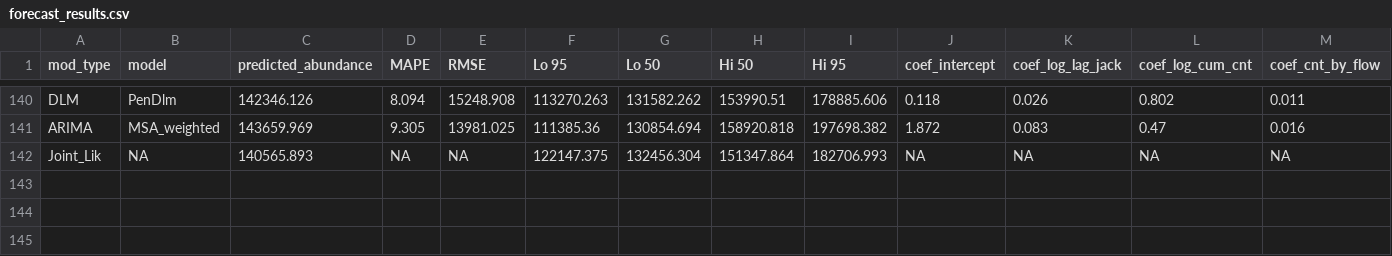
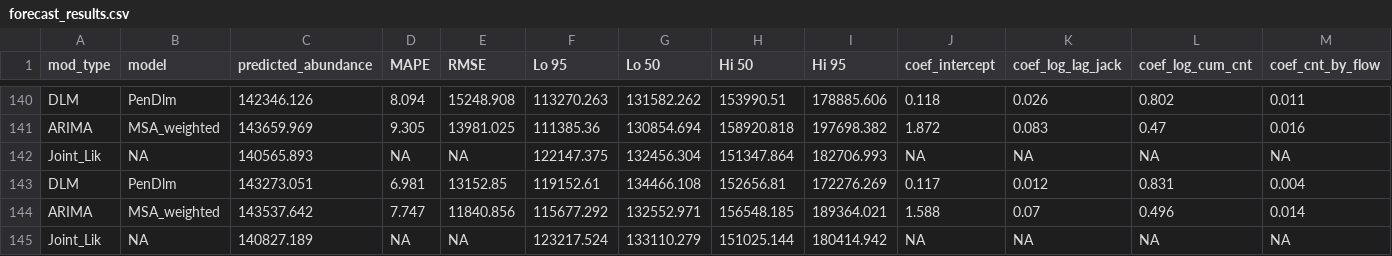
Before and after one commit to wdfw-fp/Inseasonfor, a CSV file: inst/data-cache/forecast_results.csv, drawn as a sheet; only a part is shown, gaps mark what is left out; rows hold the shown columns only; the diff names each change by its address in the sheet, - before the commit and + after, or states it on an @@ line.

Commit message:
Update CSV files

```diff
--- a/inst/data-cache/forecast_results.csv
+++ b/inst/data-cache/forecast_results.csv
+row 143: DLM | PenDlm | 143273.051 | 6.981 | 13152.85 | 119152.61 | 134466.108 | 152656.81 | 172276.269 | 0.117 | 0.012 | 0.831 | 0.004
+row 144: ARIMA | MSA_weighted | 143537.642 | 7.747 | 11840.856 | 115677.292 | 132552.971 | 156548.185 | 189364.021 | 1.588 | 0.07 | 0.496 | 0.014
+row 145: Joint_Lik | NA | 140827.189 | NA | NA | 123217.524 | 133110.279 | 151025.144 | 180414.942 | NA | NA | NA | NA
```
